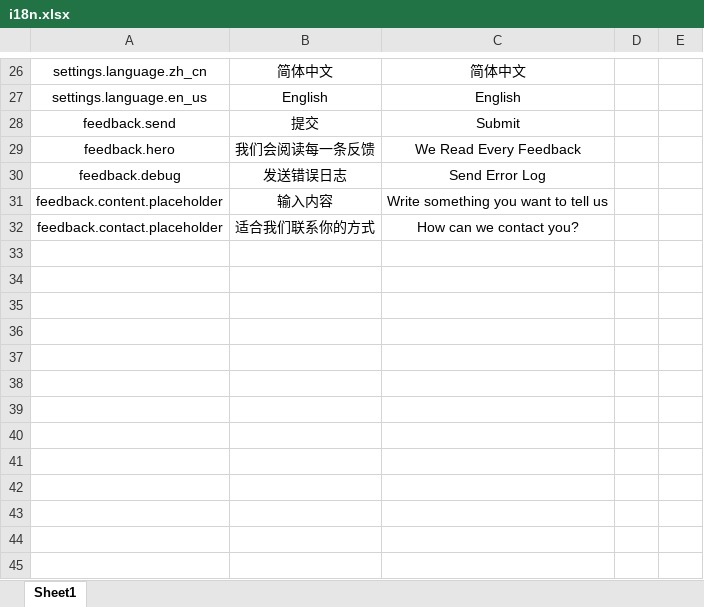
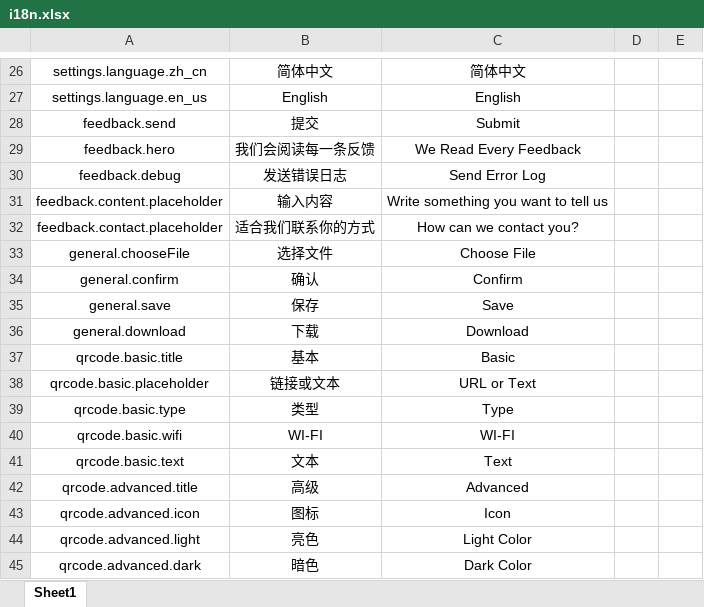
Before and after one commit to RiverTwilight/Geekits, an Excel workbook: src/data/i18n.xlsx, sheet Sheet1, drawn as a sheet; only a part is shown, gaps mark what is left out; values as stored, in another font and other column widths than the file's, no borders; the diff names each change by its address in the sheet, - before the commit and + after, or states it on an @@ line.

```diff
--- a/src/data/i18n.xlsx (sheet Sheet1)
+++ b/src/data/i18n.xlsx (sheet Sheet1)
+row 33: general.chooseFile | 选择文件 | Choose File
+row 34: general.confirm | 确认 | Confirm
+row 35: general.save | 保存 | Save
+row 36: general.download | 下载 | Download
+row 37: qrcode.basic.title | 基本 | Basic
+row 38: qrcode.basic.placeholder | 链接或文本 | URL or Text
+row 39: qrcode.basic.type | 类型 | Type
+row 40: qrcode.basic.wifi | WI-FI | WI-FI
+row 41: qrcode.basic.text | 文本 | Text
+row 42: qrcode.advanced.title | 高级 | Advanced
+row 43: qrcode.advanced.icon | 图标 | Icon
+row 44: qrcode.advanced.light | 亮色 | Light Color
+row 45: qrcode.advanced.dark | 暗色 | Dark Color
```
Also changed, not shown: 12 other files.
